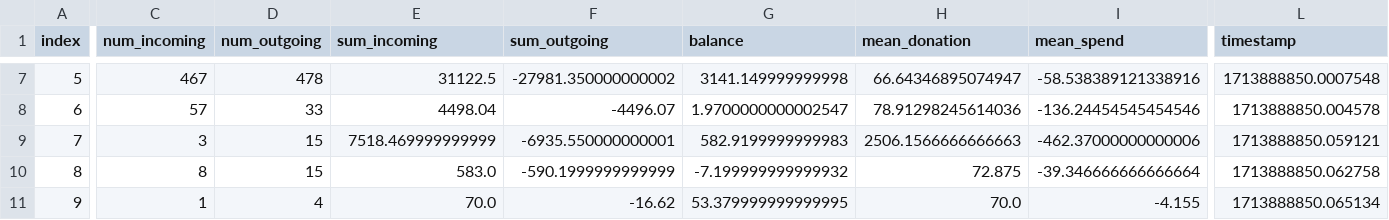
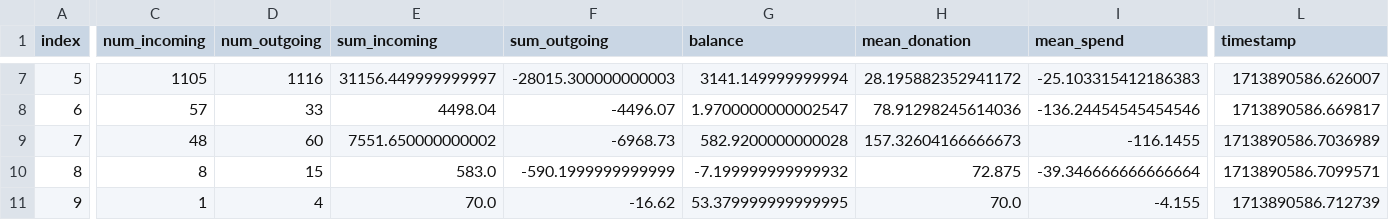
Before and after one commit to matusv/presidential-elections-slovakia-2024, a CSV file: aggregation_no_returns.csv, drawn as a sheet; only a part is shown, gaps mark what is left out; the diff covers the shown part only; the diff names each change by its address in the sheet, - before the commit and + after, or states it on an @@ line.

```diff
--- a/aggregation_no_returns.csv
+++ b/aggregation_no_returns.csv
-C7 (num_incoming): 467
+C7 (num_incoming): 1105
-D7 (num_outgoing): 478
+D7 (num_outgoing): 1116
-E7 (sum_incoming): 31122.5
+E7 (sum_incoming): 31156.449999999997
-F7 (sum_outgoing): -27981.350000000002
+F7 (sum_outgoing): -28015.300000000003
-G7 (balance): 3141.149999999998
+G7 (balance): 3141.149999999994
-H7 (mean_donation): 66.64346895074947
+H7 (mean_donation): 28.195882352941172
-I7 (mean_spend): -58.538389121338916
+I7 (mean_spend): -25.103315412186383
-L7 (timestamp): 1713888850.0007548
+L7 (timestamp): 1713890586.626007
-L8 (timestamp): 1713888850.004578
+L8 (timestamp): 1713890586.669817
-C9 (num_incoming): 3
+C9 (num_incoming): 48
-D9 (num_outgoing): 15
+D9 (num_outgoing): 60
-E9 (sum_incoming): 7518.469999999999
+E9 (sum_incoming): 7551.650000000002
-F9 (sum_outgoing): -6935.550000000001
+F9 (sum_outgoing): -6968.73
-G9 (balance): 582.9199999999983
+G9 (balance): 582.9200000000028
-H9 (mean_donation): 2506.1566666666663
+H9 (mean_donation): 157.32604166666673
-I9 (mean_spend): -462.37000000000006
+I9 (mean_spend): -116.1455
-L9 (timestamp): 1713888850.059121
+L9 (timestamp): 1713890586.7036989
-L10 (timestamp): 1713888850.062758
+L10 (timestamp): 1713890586.7099571
-L11 (timestamp): 1713888850.065134
+L11 (timestamp): 1713890586.712739
```
Also changed, not shown: 34 edited cells elsewhere in this file, 1 other file.
